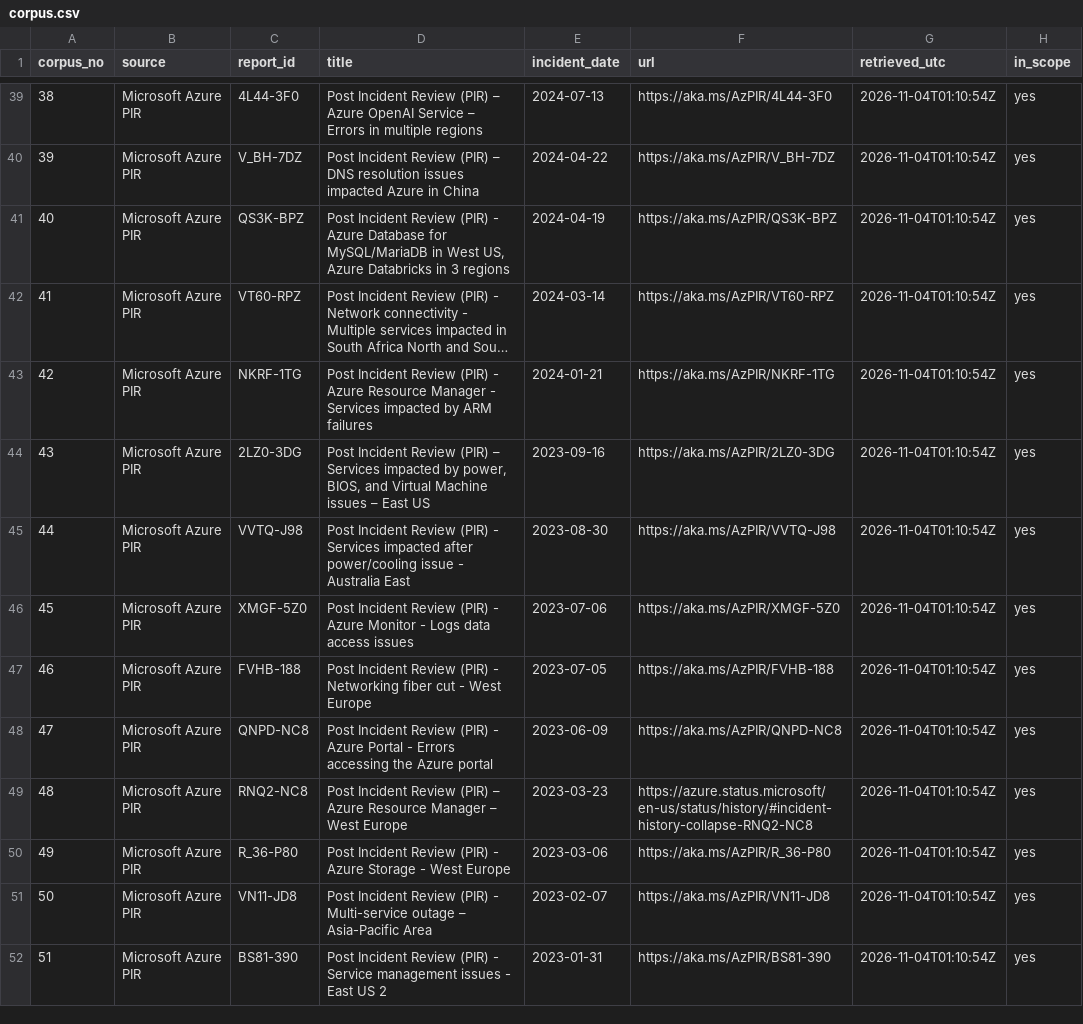
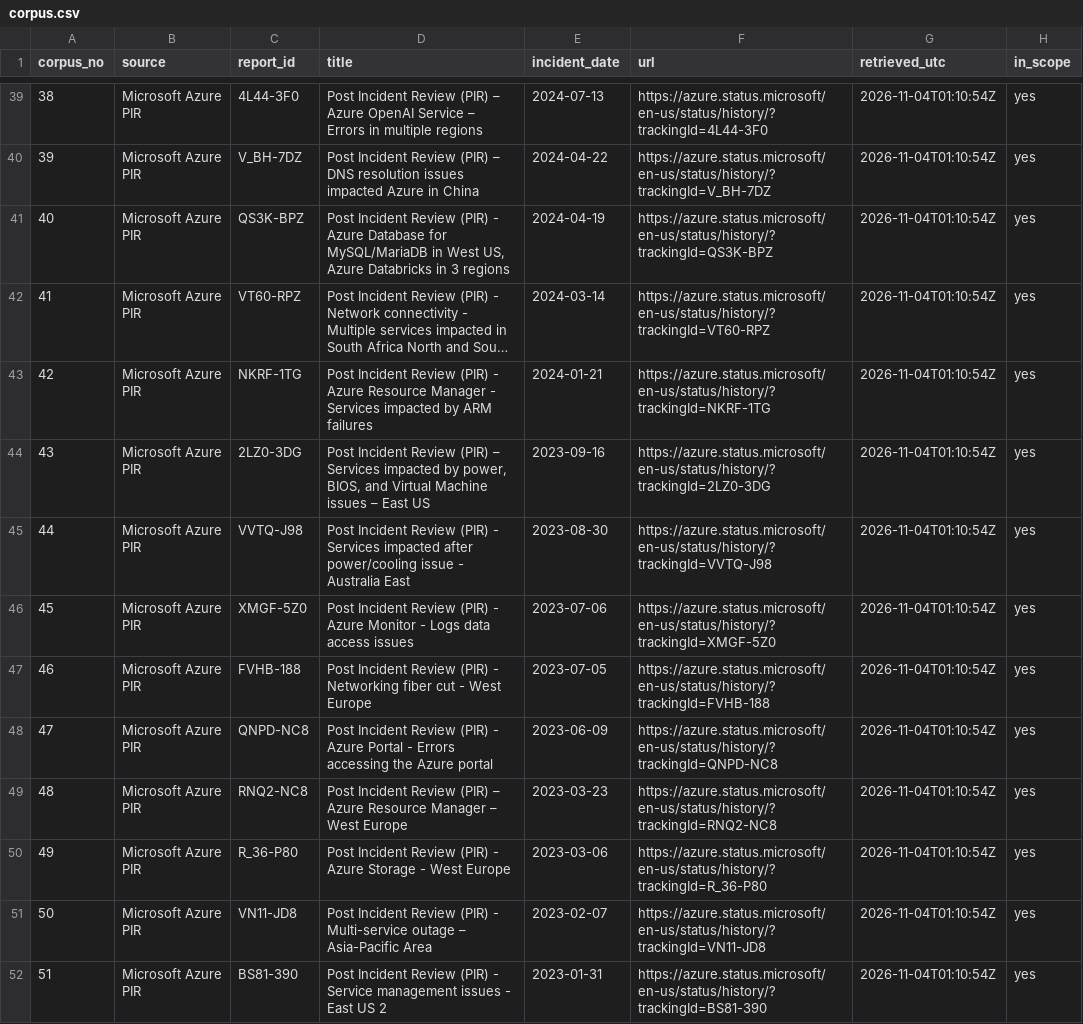
Before and after one commit to yogeshramaswamy608/incident2chaos, a CSV file: dataset/corpus.csv, drawn as a sheet; only a part is shown, gaps mark what is left out; long unchanged cells end in …; the diff covers the shown part only; the diff names each change by its address in the sheet, - before the commit and + after, or states it on an @@ line.

```diff
--- a/dataset/corpus.csv
+++ b/dataset/corpus.csv
-F39 (url): https://aka.ms/AzPIR/4L44-3F0
+F39 (url): https://azure.status.microsoft/en-us/status/history/?trackingId=4L44-3F0
-F40 (url): https://aka.ms/AzPIR/V_BH-7DZ
+F40 (url): https://azure.status.microsoft/en-us/status/history/?trackingId=V_BH-7DZ
-F41 (url): https://aka.ms/AzPIR/QS3K-BPZ
+F41 (url): https://azure.status.microsoft/en-us/status/history/?trackingId=QS3K-BPZ
-F42 (url): https://aka.ms/AzPIR/VT60-RPZ
+F42 (url): https://azure.status.microsoft/en-us/status/history/?trackingId=VT60-RPZ
-F43 (url): https://aka.ms/AzPIR/NKRF-1TG
+F43 (url): https://azure.status.microsoft/en-us/status/history/?trackingId=NKRF-1TG
-F44 (url): https://aka.ms/AzPIR/2LZ0-3DG
+F44 (url): https://azure.status.microsoft/en-us/status/history/?trackingId=2LZ0-3DG
-F45 (url): https://aka.ms/AzPIR/VVTQ-J98
+F45 (url): https://azure.status.microsoft/en-us/status/history/?trackingId=VVTQ-J98
-F46 (url): https://aka.ms/AzPIR/XMGF-5Z0
+F46 (url): https://azure.status.microsoft/en-us/status/history/?trackingId=XMGF-5Z0
-F47 (url): https://aka.ms/AzPIR/FVHB-188
+F47 (url): https://azure.status.microsoft/en-us/status/history/?trackingId=FVHB-188
-F48 (url): https://aka.ms/AzPIR/QNPD-NC8
+F48 (url): https://azure.status.microsoft/en-us/status/history/?trackingId=QNPD-NC8
-F49 (url): https://azure.status.microsoft/en-us/status/history/#incident-history-collapse-RNQ2-NC8
+F49 (url): https://azure.status.microsoft/en-us/status/history/?trackingId=RNQ2-NC8
-F50 (url): https://aka.ms/AzPIR/R_36-P80
+F50 (url): https://azure.status.microsoft/en-us/status/history/?trackingId=R_36-P80
-F51 (url): https://aka.ms/AzPIR/VN11-JD8
+F51 (url): https://azure.status.microsoft/en-us/status/history/?trackingId=VN11-JD8
-F52 (url): https://aka.ms/AzPIR/BS81-390
+F52 (url): https://azure.status.microsoft/en-us/status/history/?trackingId=BS81-390
```
Also changed, not shown: 67 edited cells elsewhere in this file, dataset/blind_sample.csv, dataset/pilot_check.csv, 14 other files.
